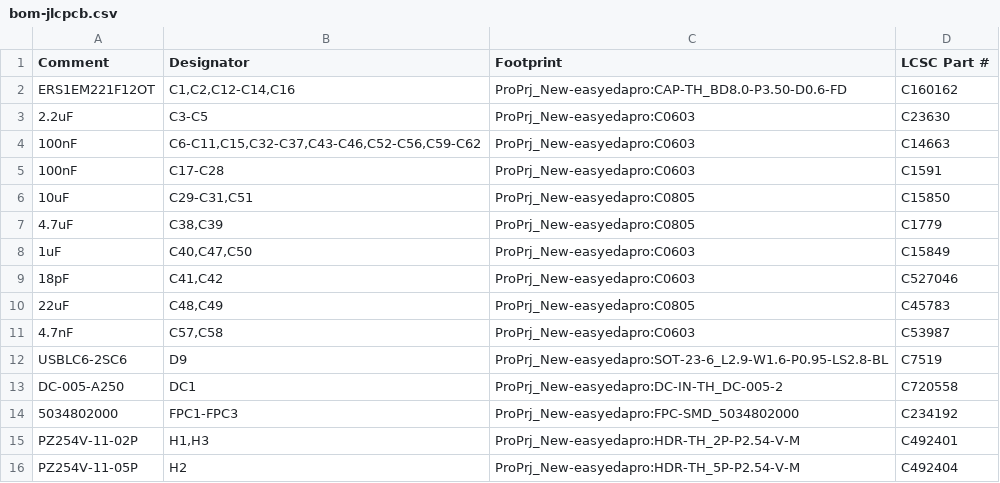
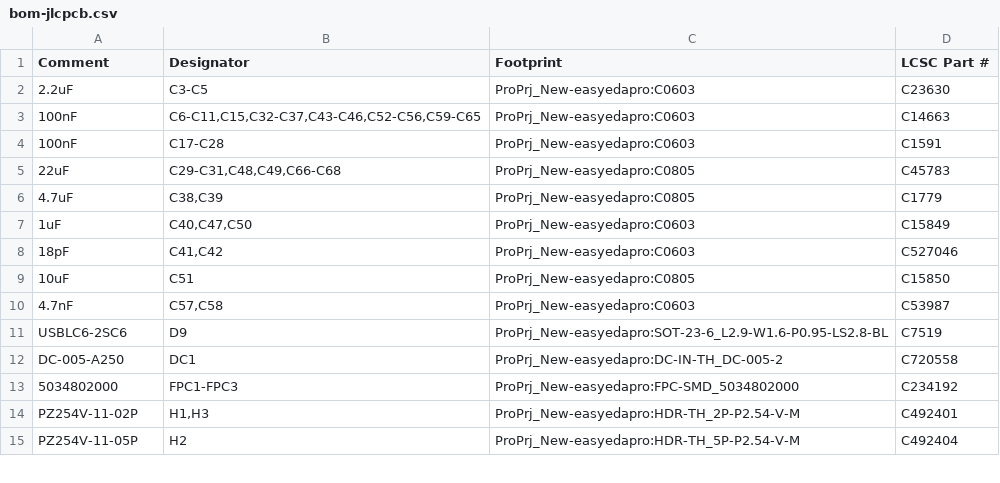
Before and after one commit to kms254/Mustang-Dash-Test, a CSV file: fab/bom-jlcpcb.csv, drawn as a sheet; only a part is shown.

```diff
--- a/fab/bom-jlcpcb.csv
+++ b/fab/bom-jlcpcb.csv
@@ -1,7 +1,6 @@
 Comment,Designator,Footprint,LCSC Part #
-ERS1EM221F12OT,"C1,C2,C12-C14,C16",ProPrj_New-easyedapro:CAP-TH_BD8.0-P3.50-D0.6-FD,C160162
 2.2uF,C3-C5,ProPrj_New-easyedapro:C0603,C23630
-100nF,"C6-C11,C15,C32-C37,C43-C46,C52-C56,C59-C62",ProPrj_New-easyedapro:C0603,C14663
+100nF,"C6-C11,C15,C32-C37,C43-C46,C52-C56,C59-C65",ProPrj_New-easyedapro:C0603,C14663
 100nF,C17-C28,ProPrj_New-easyedapro:C0603,C1591
-10uF,"C29-C31,C51",ProPrj_New-easyedapro:C0805,C15850
+22uF,"C29-C31,C48,C49,C66-C68",ProPrj_New-easyedapro:C0805,C45783
 4.7uF,"C38,C39",ProPrj_New-easyedapro:C0805,C1779
@@ -9,3 +8,3 @@ ERS1EM221F12OT,"C1,C2,C12-C14,C16",ProPrj_New-easyedapro:CAP-TH_BD8.0-P3.50-D0.6
 18pF,"C41,C42",ProPrj_New-easyedapro:C0603,C527046
-22uF,"C48,C49",ProPrj_New-easyedapro:C0805,C45783
+10uF,C51,ProPrj_New-easyedapro:C0805,C15850
 4.7nF,"C57,C58",ProPrj_New-easyedapro:C0603,C53987
```
Also changed, not shown: fab/bom.csv, fab/cpl-jlcpcb.csv, 5 other files.
